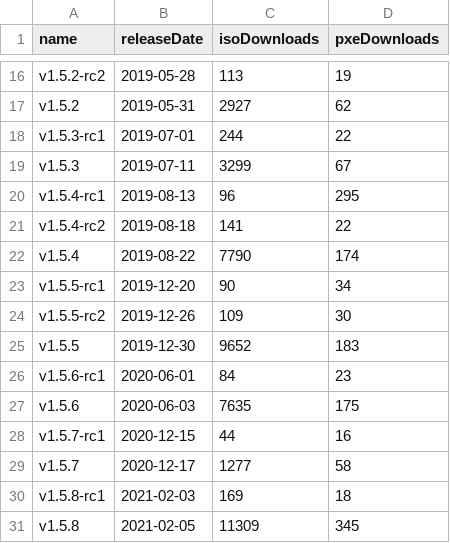
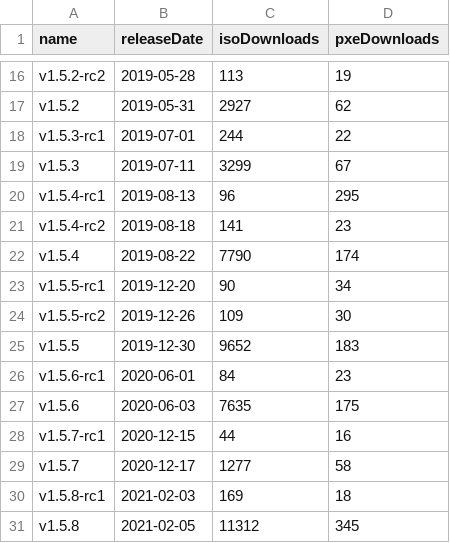
Before and after one commit to burmilla/os-stats, a CSV file: RancherOS_GitHubStats.csv, drawn as a sheet; only a part is shown, gaps mark what is left out.

```diff
--- a/RancherOS_GitHubStats.csv
+++ b/RancherOS_GitHubStats.csv
@@ -20,3 +20,3 @@
 "v1.5.4-rc1","2019-08-13","96","295"
-"v1.5.4-rc2","2019-08-18","141","22"
+"v1.5.4-rc2","2019-08-18","141","23"
 "v1.5.4","2019-08-22","7790","174"
@@ -30,2 +30,2 @@
 "v1.5.8-rc1","2021-02-03","169","18"
-"v1.5.8","2021-02-05","11309","345"
+"v1.5.8","2021-02-05","11312","345"
```
Also changed, not shown: GitHubStats.csv, RancherOS_DockerHubStats.csv, 1 other file.
